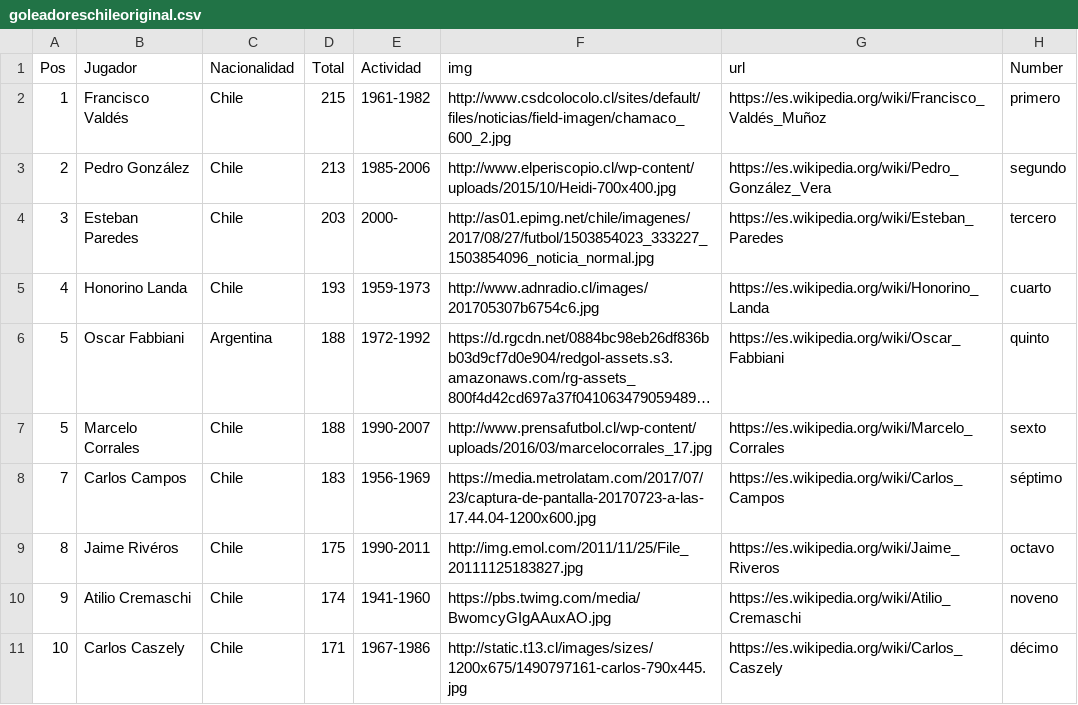
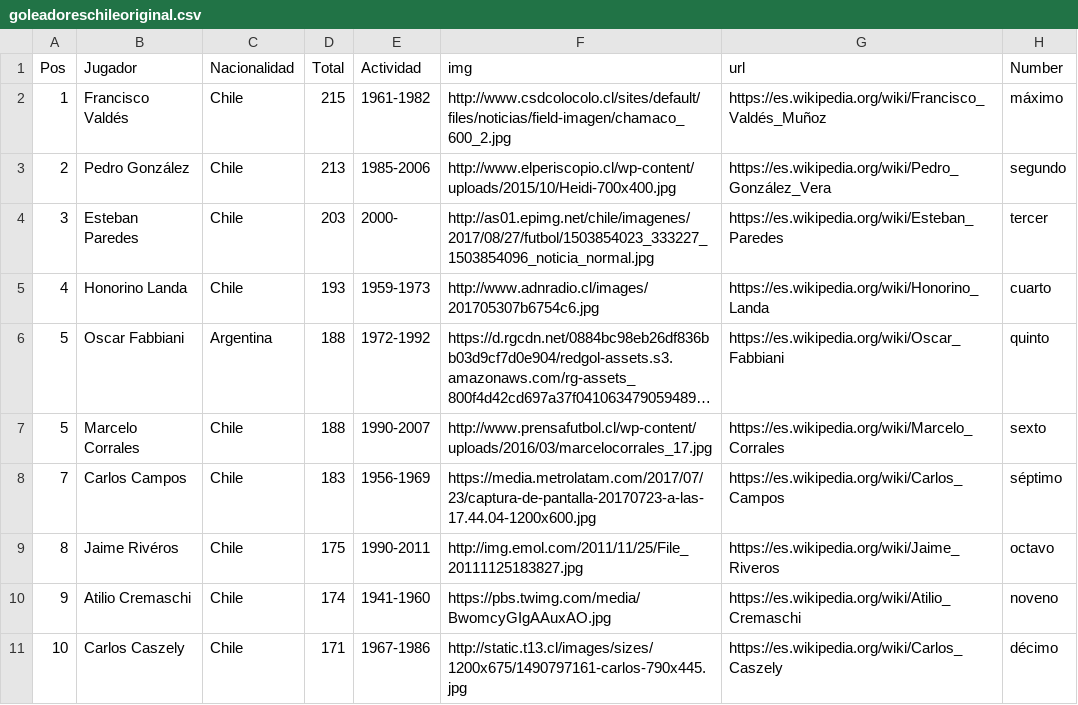
Before and after one commit to comachuca/data, a CSV file: goleadoreschileoriginal.csv, drawn as a sheet; long unchanged cells end in ….

Commit message:
Update goleadoreschileoriginal.csv

```diff
--- a/goleadoreschileoriginal.csv
+++ b/goleadoreschileoriginal.csv
@@ -1,5 +1,5 @@
 Pos,Jugador,Nacionalidad,Total,Actividad,img,url,Number
-1,Francisco Valdés,Chile,215,1961-1982,http://www.csdcolocolo.cl/sites/default/files/noticias/field-imagen/chamaco_600_2.jpg,https://es.wikipedia.org/wiki/Francisco_Valdés_Muñoz,primero
+1,Francisco Valdés,Chile,215,1961-1982,http://www.csdcolocolo.cl/sites/default/files/noticias/field-imagen/chamaco_600_2.jpg,https://es.wikipedia.org/wiki/Francisco_Valdés_Muñoz,máximo
 2,Pedro González,Chile,213,1985-2006,http://www.elperiscopio.cl/wp-content/uploads/2015/10/Heidi-700x400.jpg,https://es.wikipedia.org/wiki/Pedro_González_Vera,segundo
-3,Esteban Paredes,Chile,203,2000-,http://as01.epimg.net/chile/imagenes/2017/08/27/futbol/1503854023_333227_1503854096_noticia_normal.jpg,https://es.wikipedia.org/wiki/Esteban_Paredes,tercero
+3,Esteban Paredes,Chile,203,2000-,http://as01.epimg.net/chile/imagenes/2017/08/27/futbol/1503854023_333227_1503854096_noticia_normal.jpg,https://es.wikipedia.org/wiki/Esteban_Paredes,tercer
 4,Honorino Landa,Chile,193,1959-1973,http://www.adnradio.cl/images/201705307b6754c6.jpg,https://es.wikipedia.org/wiki/Honorino_Landa,cuarto
```
